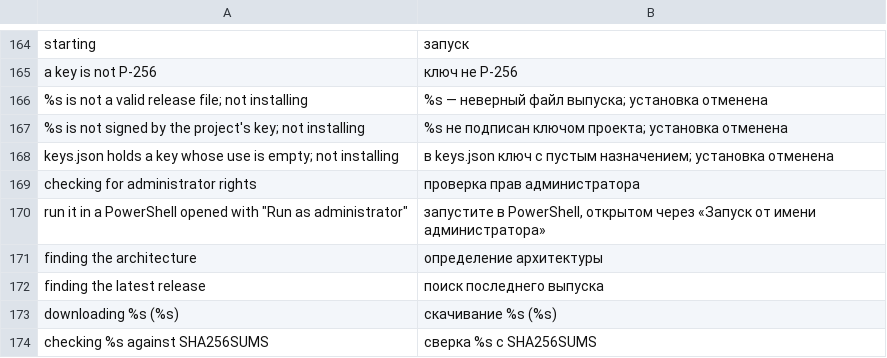
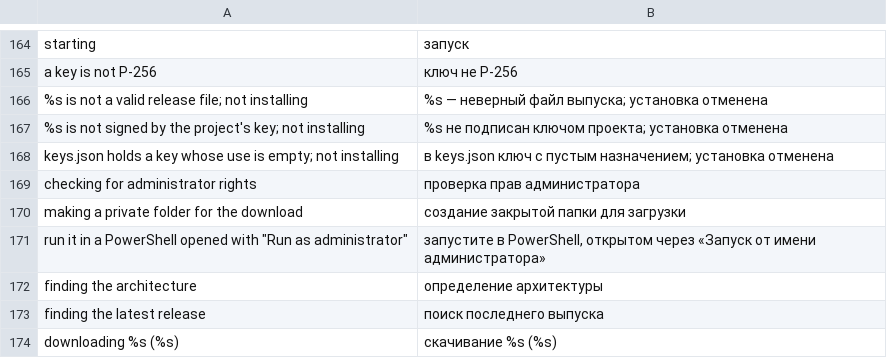
Before and after one commit to HunterEwok/cbb, a TSV file: packaging/l10n/ru.tsv, drawn as a sheet; only a part is shown, gaps mark what is left out; the shorter side is filled out with more unchanged rows.

```diff
--- a/packaging/l10n/ru.tsv
+++ b/packaging/l10n/ru.tsv
@@ -169,2 +169,3 @@ keys.json holds a key whose use is empty; not installing	в keys.json ключ
 checking for administrator rights	проверка прав администратора
+making a private folder for the download	создание закрытой папки для загрузки
 run it in a PowerShell opened with "Run as administrator"	запустите в PowerShell, открытом через «Запуск от имени администратора»
```
Also changed, not shown: packaging/l10n/ar.tsv, packaging/l10n/es.tsv, 15 other files.
